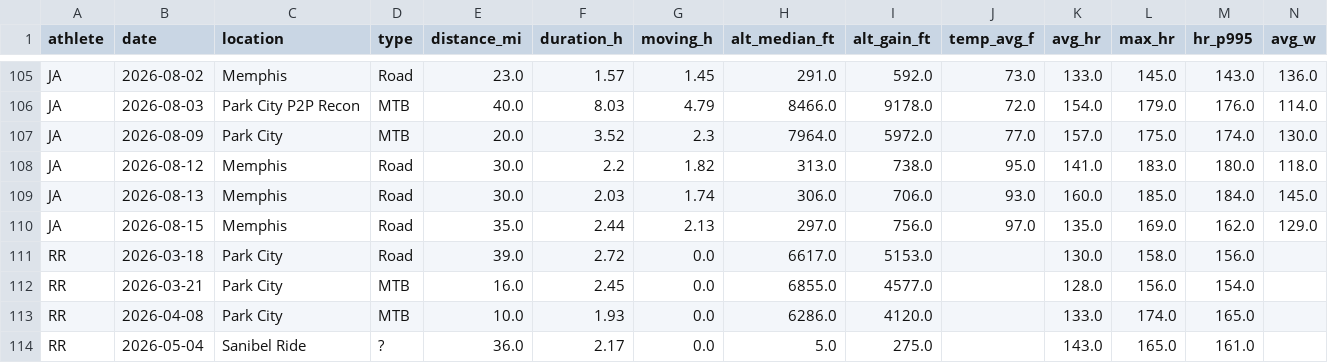
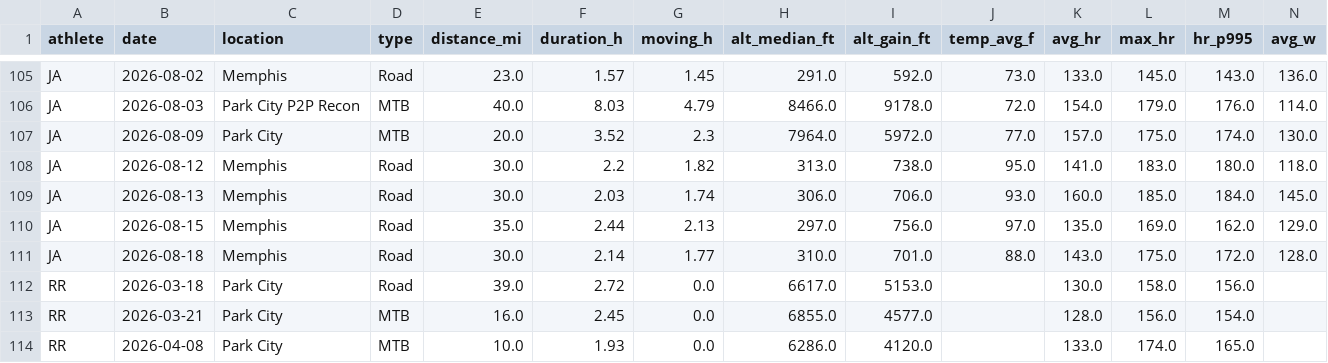
Before and after one commit to teamairhart/garmin-data-agent, a CSV file: data/trend_corpus.csv, drawn as a sheet; only a part is shown, gaps mark what is left out; the shorter side is filled out with more unchanged rows; rows hold the shown columns only; the diff names each change by its address in the sheet, - before the commit and + after, or states it on an @@ line.

```diff
--- a/data/trend_corpus.csv
+++ b/data/trend_corpus.csv
+row 111: JA | 2026-08-18 | Memphis | Road | 30.0 | 2.14 | 1.77 | 310.0 | 701.0 | 88.0 | 143.0 | 175.0 | 172.0 | 128.0
```
Also changed, not shown: data/ride_metrics.csv, 2 other files.
